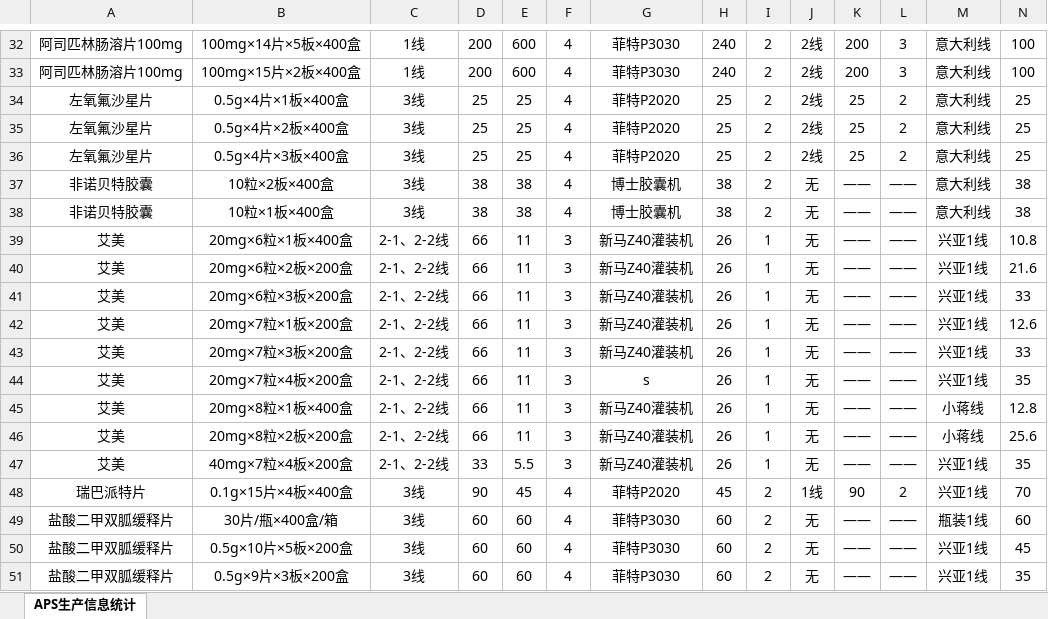
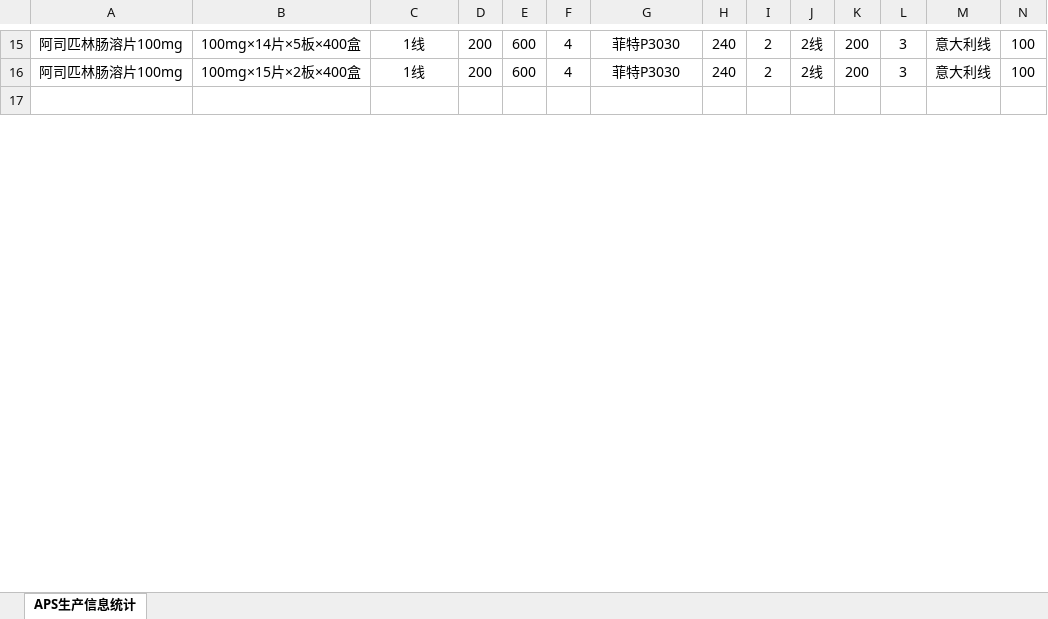
Before and after one commit to Gosllyly/TDSMS, an Excel workbook: media/templates/APS排产信息模板.xlsx, sheet APS生产信息统计, drawn as a sheet; only a part is shown, gaps mark what is left out; values as stored, in another font and other column widths than the file's, no borders; removed rows and columns are numbered as before the commit, all else as after; rows hold the shown columns only; the diff covers the shown part only; the diff names each change by its address in the sheet, - before the commit and + after, or states it on an @@ line.

```diff
--- a/media/templates/APS排产信息模板.xlsx (sheet APS生产信息统计)
+++ b/media/templates/APS排产信息模板.xlsx (sheet APS生产信息统计)
-row 17: 左氧氟沙星片 | 0.5g×4片×1板×400盒 | 3线 | 25 | 25 | 4 | 菲特P2020 | 25 | 2 | 2线 | 25 | 2 | 意大利线 | 25
+row 17: (empty)
-row 35: 左氧氟沙星片 | 0.5g×4片×2板×400盒 | 3线 | 25 | 25 | 4 | 菲特P2020 | 25 | 2 | 2线 | 25 | 2 | 意大利线 | 25
-row 36: 左氧氟沙星片 | 0.5g×4片×3板×400盒 | 3线 | 25 | 25 | 4 | 菲特P2020 | 25 | 2 | 2线 | 25 | 2 | 意大利线 | 25
-row 37: 非诺贝特胶囊 | 10粒×2板×400盒 | 3线 | 38 | 38 | 4 | 博士胶囊机 | 38 | 2 | 无 | —— | —— | 意大利线 | 38
-row 38: 非诺贝特胶囊 | 10粒×1板×400盒 | 3线 | 38 | 38 | 4 | 博士胶囊机 | 38 | 2 | 无 | —— | —— | 意大利线 | 38
-row 39: 艾美 | 20mg×6粒×1板×400盒 | 2-1、2-2线 | 66 | 11 | 3 | 新马Z40灌装机 | 26 | 1 | 无 | —— | —— | 兴亚1线 | 10.8
-row 40: 艾美 | 20mg×6粒×2板×200盒 | 2-1、2-2线 | 66 | 11 | 3 | 新马Z40灌装机 | 26 | 1 | 无 | —— | —— | 兴亚1线 | 21.6
-row 41: 艾美 | 20mg×6粒×3板×200盒 | 2-1、2-2线 | 66 | 11 | 3 | 新马Z40灌装机 | 26 | 1 | 无 | —— | —— | 兴亚1线 | 33
-row 42: 艾美 | 20mg×7粒×1板×200盒 | 2-1、2-2线 | 66 | 11 | 3 | 新马Z40灌装机 | 26 | 1 | 无 | —— | —— | 兴亚1线 | 12.6
-row 43: 艾美 | 20mg×7粒×3板×200盒 | 2-1、2-2线 | 66 | 11 | 3 | 新马Z40灌装机 | 26 | 1 | 无 | —— | —— | 兴亚1线 | 33
-row 44: 艾美 | 20mg×7粒×4板×200盒 | 2-1、2-2线 | 66 | 11 | 3 | s | 26 | 1 | 无 | —— | —— | 兴亚1线 | 35
-row 45: 艾美 | 20mg×8粒×1板×400盒 | 2-1、2-2线 | 66 | 11 | 3 | 新马Z40灌装机 | 26 | 1 | 无 | —— | —— | 小蒋线 | 12.8
-row 46: 艾美 | 20mg×8粒×2板×200盒 | 2-1、2-2线 | 66 | 11 | 3 | 新马Z40灌装机 | 26 | 1 | 无 | —— | —— | 小蒋线 | 25.6
-row 47: 艾美 | 40mg×7粒×4板×200盒 | 2-1、2-2线 | 33 | 5.5 | 3 | 新马Z40灌装机 | 26 | 1 | 无 | —— | —— | 兴亚1线 | 35
-row 48: 瑞巴派特片 | 0.1g×15片×4板×400盒 | 3线 | 90 | 45 | 4 | 菲特P2020 | 45 | 2 | 1线 | 90 | 2 | 兴亚1线 | 70
-row 49: 盐酸二甲双胍缓释片 | 30片/瓶×400盒/箱 | 3线 | 60 | 60 | 4 | 菲特P3030 | 60 | 2 | 无 | —— | —— | 瓶装1线 | 60
-row 50: 盐酸二甲双胍缓释片 | 0.5g×10片×5板×200盒 | 3线 | 60 | 60 | 4 | 菲特P3030 | 60 | 2 | 无 | —— | —— | 兴亚1线 | 45
-row 51: 盐酸二甲双胍缓释片 | 0.5g×9片×3板×200盒 | 3线 | 60 | 60 | 4 | 菲特P3030 | 60 | 2 | 无 | —— | —— | 兴亚1线 | 35
```
Also changed, not shown: 1 added row and 29 removed rows elsewhere in this sheet, 11 other files.
